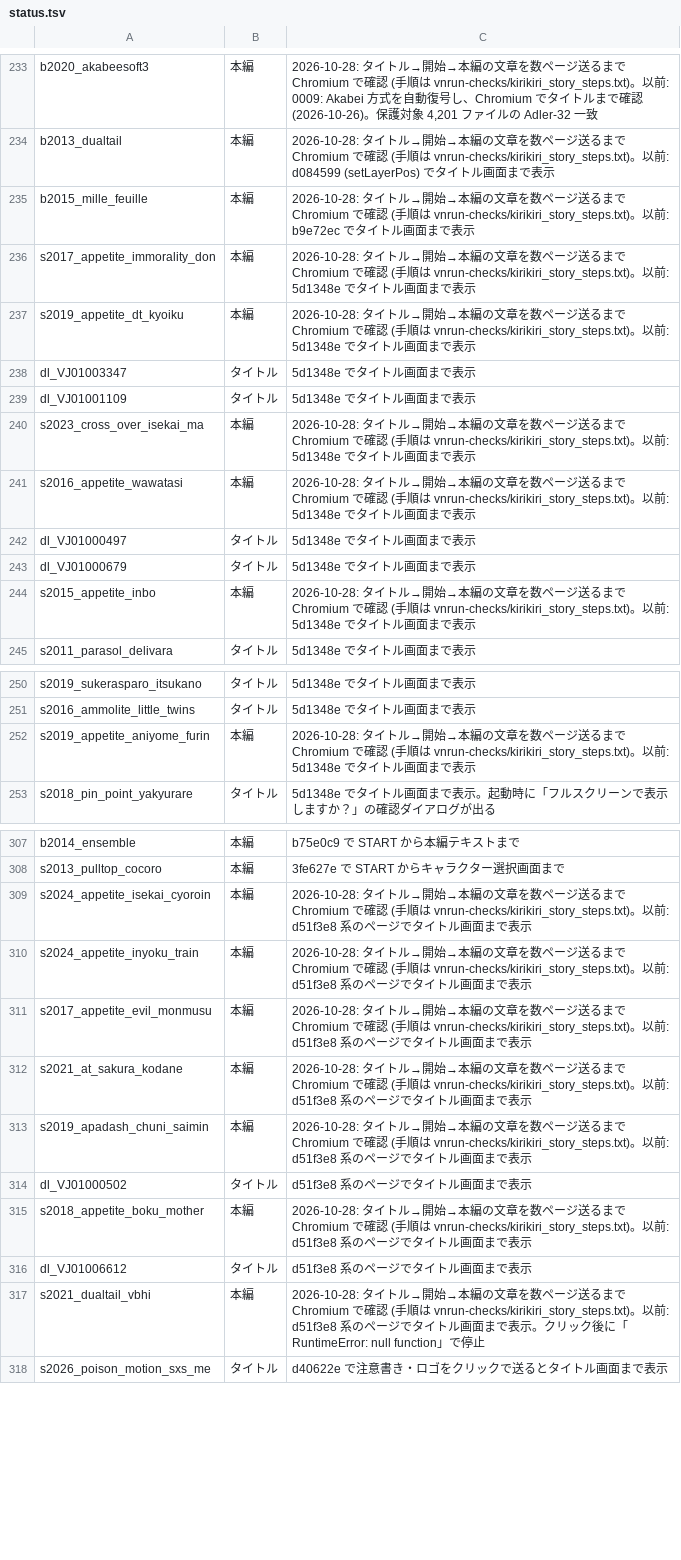
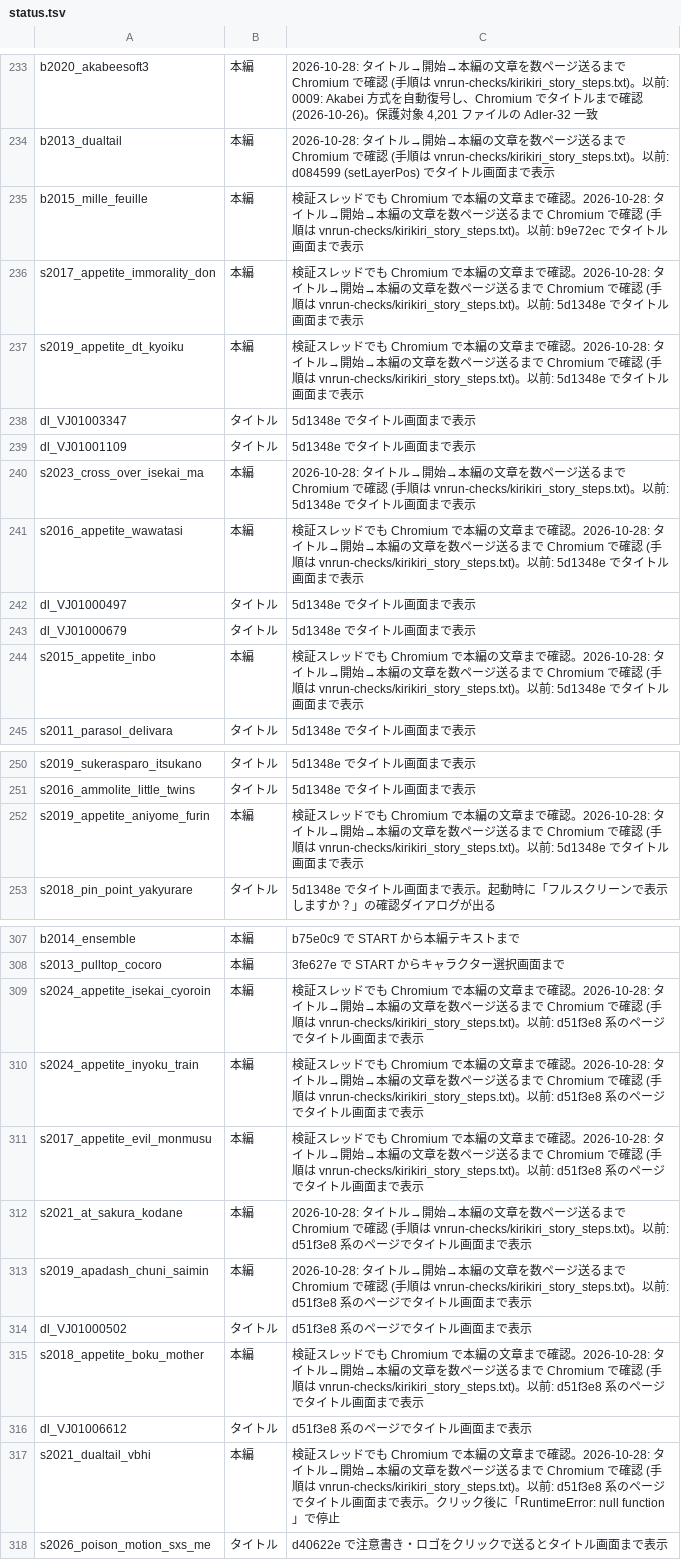
Before and after one commit to a-kaibu/vnrun, a TSV file: tools/verify/status.tsv, drawn as a sheet; only a part is shown, gaps mark what is left out; the diff covers the shown part only.

```diff
--- a/tools/verify/status.tsv
+++ b/tools/verify/status.tsv
@@ -234,5 +234,5 @@ b2020_akabeesoft3	本編	2026-10-28: タイトル→開始→本編の文章を
 b2013_dualtail	本編	2026-10-28: タイトル→開始→本編の文章を数ページ送るまで Chromium で確認 (手順は vnrun-checks/kirikiri_story_steps.txt)。以前: d084599 (setLayerPos) でタイトル画面まで表示
-b2015_mille_feuille	本編	2026-10-28: タイトル→開始→本編の文章を数ページ送るまで Chromium で確認 (手順は vnrun-checks/kirikiri_story_steps.txt)。以前: b9e72ec でタイトル画面まで表示
-s2017_appetite_immorality_don	本編	2026-10-28: タイトル→開始→本編の文章を数ページ送るまで Chromium で確認 (手順は vnrun-checks/kirikiri_story_steps.txt)。以前: 5d1348e でタイトル画面まで表示
-s2019_appetite_dt_kyoiku	本編	2026-10-28: タイトル→開始→本編の文章を数ページ送るまで Chromium で確認 (手順は vnrun-checks/kirikiri_story_steps.txt)。以前: 5d1348e でタイトル画面まで表示
+b2015_mille_feuille	本編	検証スレッドでも Chromium で本編の文章まで確認。2026-10-28: タイトル→開始→本編の文章を数ページ送るまで Chromium で確認 (手順は vnrun-checks/kirikiri_story_steps.txt)。以前: b9e72ec でタイトル画面まで表示
+s2017_appetite_immorality_don	本編	検証スレッドでも Chromium で本編の文章まで確認。2026-10-28: タイトル→開始→本編の文章を数ページ送るまで Chromium で確認 (手順は vnrun-checks/kirikiri_story_steps.txt)。以前: 5d1348e でタイトル画面まで表示
+s2019_appetite_dt_kyoiku	本編	検証スレッドでも Chromium で本編の文章まで確認。2026-10-28: タイトル→開始→本編の文章を数ページ送るまで Chromium で確認 (手順は vnrun-checks/kirikiri_story_steps.txt)。以前: 5d1348e でタイトル画面まで表示
 dl_VJ01003347	タイトル	5d1348e でタイトル画面まで表示
@@ -240,6 +240,6 @@ dl_VJ01001109	タイトル	5d1348e でタイトル画面まで表示
 s2023_cross_over_isekai_ma	本編	2026-10-28: タイトル→開始→本編の文章を数ページ送るまで Chromium で確認 (手順は vnrun-checks/kirikiri_story_steps.txt)。以前: 5d1348e でタイトル画面まで表示
-s2016_appetite_wawatasi	本編	2026-10-28: タイトル→開始→本編の文章を数ページ送るまで Chromium で確認 (手順は vnrun-checks/kirikiri_story_steps.txt)。以前: 5d1348e でタイトル画面まで表示
+s2016_appetite_wawatasi	本編	検証スレッドでも Chromium で本編の文章まで確認。2026-10-28: タイトル→開始→本編の文章を数ページ送るまで Chromium で確認 (手順は vnrun-checks/kirikiri_story_steps.txt)。以前: 5d1348e でタイトル画面まで表示
 dl_VJ01000497	タイトル	5d1348e でタイトル画面まで表示
 dl_VJ01000679	タイトル	5d1348e でタイトル画面まで表示
-s2015_appetite_inbo	本編	2026-10-28: タイトル→開始→本編の文章を数ページ送るまで Chromium で確認 (手順は vnrun-checks/kirikiri_story_steps.txt)。以前: 5d1348e でタイトル画面まで表示
+s2015_appetite_inbo	本編	検証スレッドでも Chromium で本編の文章まで確認。2026-10-28: タイトル→開始→本編の文章を数ページ送るまで Chromium で確認 (手順は vnrun-checks/kirikiri_story_steps.txt)。以前: 5d1348e でタイトル画面まで表示
 s2011_parasol_delivara	タイトル	5d1348e でタイトル画面まで表示
@@ -251,3 +251,3 @@ s2019_sukerasparo_itsukano	タイトル	5d1348e でタイトル画面まで表
 s2016_ammolite_little_twins	タイトル	5d1348e でタイトル画面まで表示
-s2019_appetite_aniyome_furin	本編	2026-10-28: タイトル→開始→本編の文章を数ページ送るまで Chromium で確認 (手順は vnrun-checks/kirikiri_story_steps.txt)。以前: 5d1348e でタイトル画面まで表示
+s2019_appetite_aniyome_furin	本編	検証スレッドでも Chromium で本編の文章まで確認。2026-10-28: タイトル→開始→本編の文章を数ページ送るまで Chromium で確認 (手順は vnrun-checks/kirikiri_story_steps.txt)。以前: 5d1348e でタイトル画面まで表示
 s2018_pin_point_yakyurare	タイトル	5d1348e でタイトル画面まで表示。起動時に「フルスクリーンで表示しますか？」の確認ダイアログが出る
@@ -308,5 +308,5 @@ b2014_ensemble	本編	b75e0c9 で START から本編テキストまで
 s2013_pulltop_cocoro	本編	3fe627e で START からキャラクター選択画面まで
-s2024_appetite_isekai_cyoroin	本編	2026-10-28: タイトル→開始→本編の文章を数ページ送るまで Chromium で確認 (手順は vnrun-checks/kirikiri_story_steps.txt)。以前: d51f3e8 系のページでタイトル画面まで表示
-s2024_appetite_inyoku_train	本編	2026-10-28: タイトル→開始→本編の文章を数ページ送るまで Chromium で確認 (手順は vnrun-checks/kirikiri_story_steps.txt)。以前: d51f3e8 系のページでタイトル画面まで表示
-s2017_appetite_evil_monmusu	本編	2026-10-28: タイトル→開始→本編の文章を数ページ送るまで Chromium で確認 (手順は vnrun-checks/kirikiri_story_steps.txt)。以前: d51f3e8 系のページでタイトル画面まで表示
+s2024_appetite_isekai_cyoroin	本編	検証スレッドでも Chromium で本編の文章まで確認。2026-10-28: タイトル→開始→本編の文章を数ページ送るまで Chromium で確認 (手順は vnrun-checks/kirikiri_story_steps.txt)。以前: d51f3e8 系のページでタイトル画面まで表示
+s2024_appetite_inyoku_train	本編	検証スレッドでも Chromium で本編の文章まで確認。2026-10-28: タイトル→開始→本編の文章を数ページ送るまで Chromium で確認 (手順は vnrun-checks/kirikiri_story_steps.txt)。以前: d51f3e8 系のページでタイトル画面まで表示
+s2017_appetite_evil_monmusu	本編	検証スレッドでも Chromium で本編の文章まで確認。2026-10-28: タイトル→開始→本編の文章を数ページ送るまで Chromium で確認 (手順は vnrun-checks/kirikiri_story_steps.txt)。以前: d51f3e8 系のページでタイトル画面まで表示
 s2021_at_sakura_kodane	本編	2026-10-28: タイトル→開始→本編の文章を数ページ送るまで Chromium で確認 (手順は vnrun-checks/kirikiri_story_steps.txt)。以前: d51f3e8 系のページでタイトル画面まで表示
@@ -314,5 +314,5 @@ s2019_apadash_chuni_saimin	本編	2026-10-28: タイトル→開始→本編の
 dl_VJ01000502	タイトル	d51f3e8 系のページでタイトル画面まで表示
-s2018_appetite_boku_mother	本編	2026-10-28: タイトル→開始→本編の文章を数ページ送るまで Chromium で確認 (手順は vnrun-checks/kirikiri_story_steps.txt)。以前: d51f3e8 系のページでタイトル画面まで表示
+s2018_appetite_boku_mother	本編	検証スレッドでも Chromium で本編の文章まで確認。2026-10-28: タイトル→開始→本編の文章を数ページ送るまで Chromium で確認 (手順は vnrun-checks/kirikiri_story_steps.txt)。以前: d51f3e8 系のページでタイトル画面まで表示
 dl_VJ01006612	タイトル	d51f3e8 系のページでタイトル画面まで表示
-s2021_dualtail_vbhi	本編	2026-10-28: タイトル→開始→本編の文章を数ページ送るまで Chromium で確認 (手順は vnrun-checks/kirikiri_story_steps.txt)。以前: d51f3e8 系のページでタイトル画面まで表示。クリック後に「RuntimeError: null function」で停止
+s2021_dualtail_vbhi	本編	検証スレッドでも Chromium で本編の文章まで確認。2026-10-28: タイトル→開始→本編の文章を数ページ送るまで Chromium で確認 (手順は vnrun-checks/kirikiri_story_steps.txt)。以前: d51f3e8 系のページでタイトル画面まで表示。クリック後に「RuntimeError: null function」で停止
 s2026_poison_motion_sxs_me	タイトル	d40622e で注意書き・ロゴをクリックで送るとタイトル画面まで表示
```
Also changed, not shown: 31 edited cells elsewhere in this file, 1 other file.
